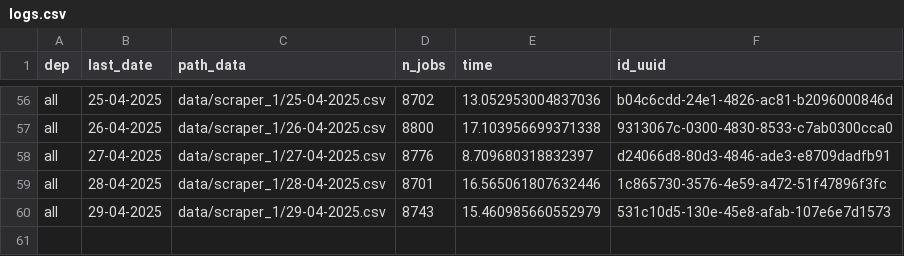
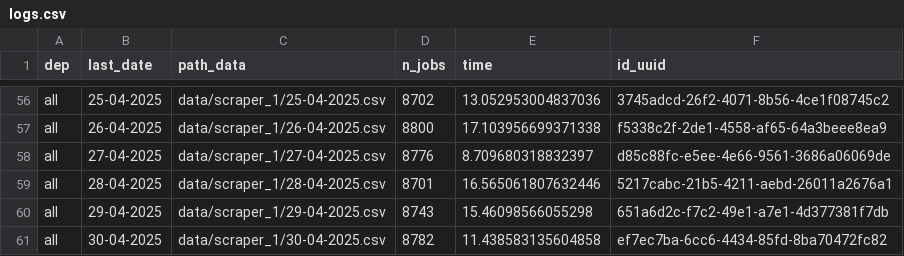
Before and after one commit to CJ2901/extract_empleos, a CSV file: scrapers/scraper_1/logs/logs.csv, drawn as a sheet; only a part is shown, gaps mark what is left out; the diff covers the shown part only; the diff names each change by its address in the sheet, - before the commit and + after, or states it on an @@ line.

```diff
--- a/scrapers/scraper_1/logs/logs.csv
+++ b/scrapers/scraper_1/logs/logs.csv
-F56 (id_uuid): b04c6cdd-24e1-4826-ac81-b2096000846d
+F56 (id_uuid): 3745adcd-26f2-4071-8b56-4ce1f08745c2
-F57 (id_uuid): 9313067c-0300-4830-8533-c7ab0300cca0
+F57 (id_uuid): f5338c2f-2de1-4558-af65-64a3beee8ea9
-F58 (id_uuid): d24066d8-80d3-4846-ade3-e8709dadfb91
+F58 (id_uuid): d85c88fc-e5ee-4e66-9561-3686a06069de
-F59 (id_uuid): 1c865730-3576-4e59-a472-51f47896f3fc
+F59 (id_uuid): 5217cabc-21b5-4211-aebd-26011a2676a1
-E60 (time): 15.460985660552979
+E60 (time): 15.46098566055298
-F60 (id_uuid): 531c10d5-130e-45e8-afab-107e6e7d1573
+F60 (id_uuid): 651a6d2c-f7c2-49e1-a7e1-4d377381f7db
+row 61: all | 30-04-2025 | data/scraper_1/30-04-2025.csv | 8782 | 11.438583135604858 | ef7ec7ba-6cc6-4434-85fd-8ba70472fc82
```
Also changed, not shown: 54 edited cells elsewhere in this file, 1 other file.
